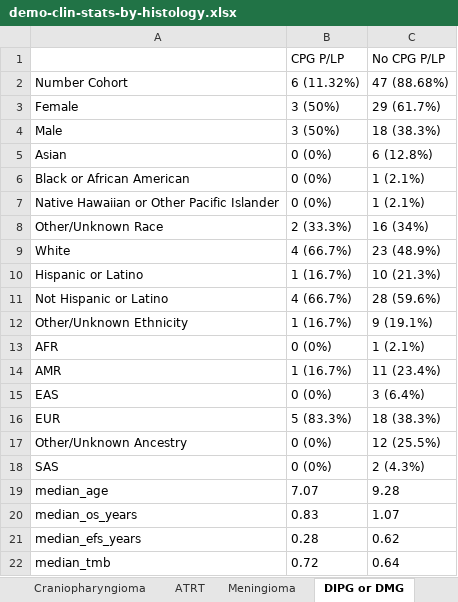
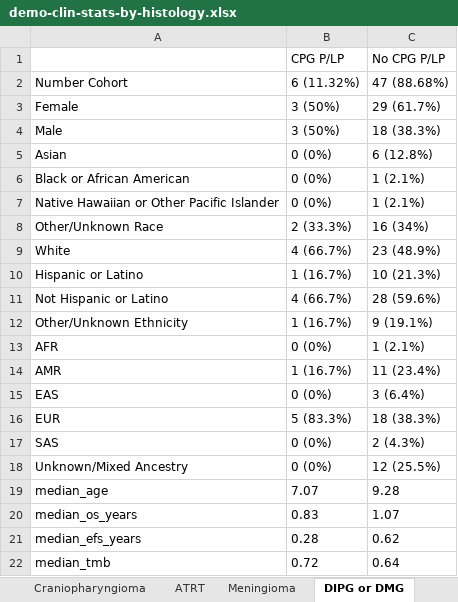
Before and after one commit to diskin-lab-chop/pbta-germline-somatic, an Excel workbook: analyses/demo-clin-stats/results/demo-clin-stats-by-histology.xlsx, sheet DIPG or DMG, drawn as a sheet; values as stored, in another font and other column widths than the file's, no borders; removed rows and columns are numbered as before the commit, all else as after; the diff names each change by its address in the sheet, - before the commit and + after, or states it on an @@ line.

Commit message:
make unknown->unkn/mixed ancestry

```diff
--- a/analyses/demo-clin-stats/results/demo-clin-stats-by-histology.xlsx (sheet DIPG or DMG)
+++ b/analyses/demo-clin-stats/results/demo-clin-stats-by-histology.xlsx (sheet DIPG or DMG)
-row 17: Other/Unknown Ancestry | 0 (0%) | 12 (25.5%)
+row 18: Unknown/Mixed Ancestry | 0 (0%) | 12 (25.5%)
```
Also changed, not shown: sheet Other high-grade glioma, analyses/demo-clin-stats/results/demo-clin-pvalues-by-histology.xlsx, 6 other files.
